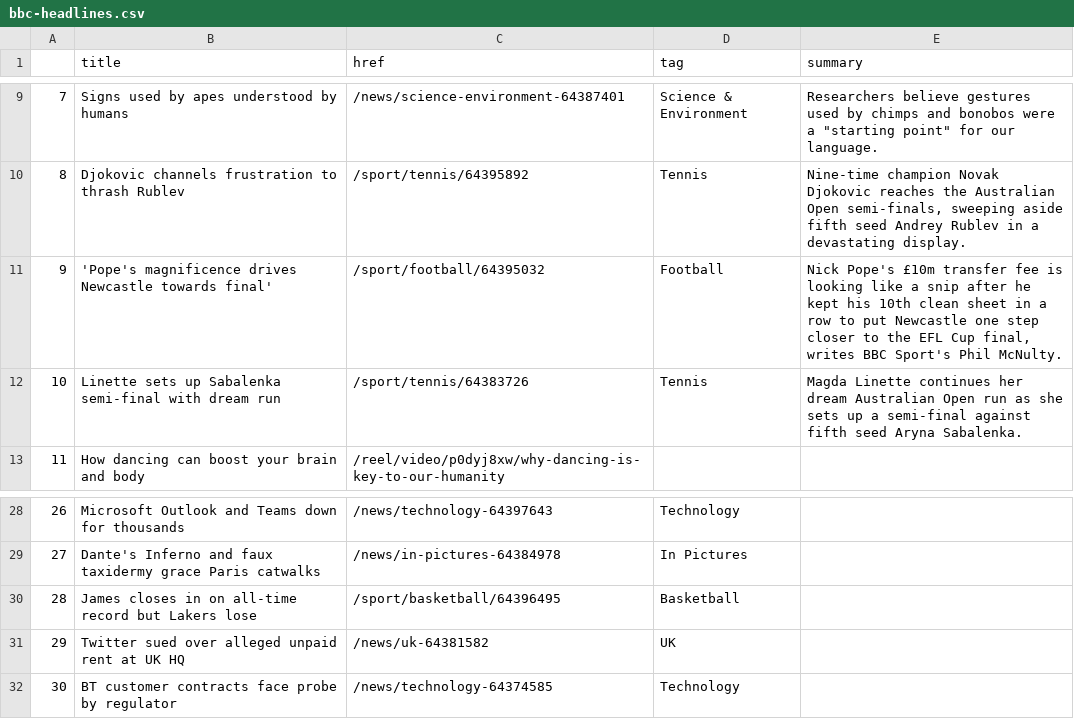
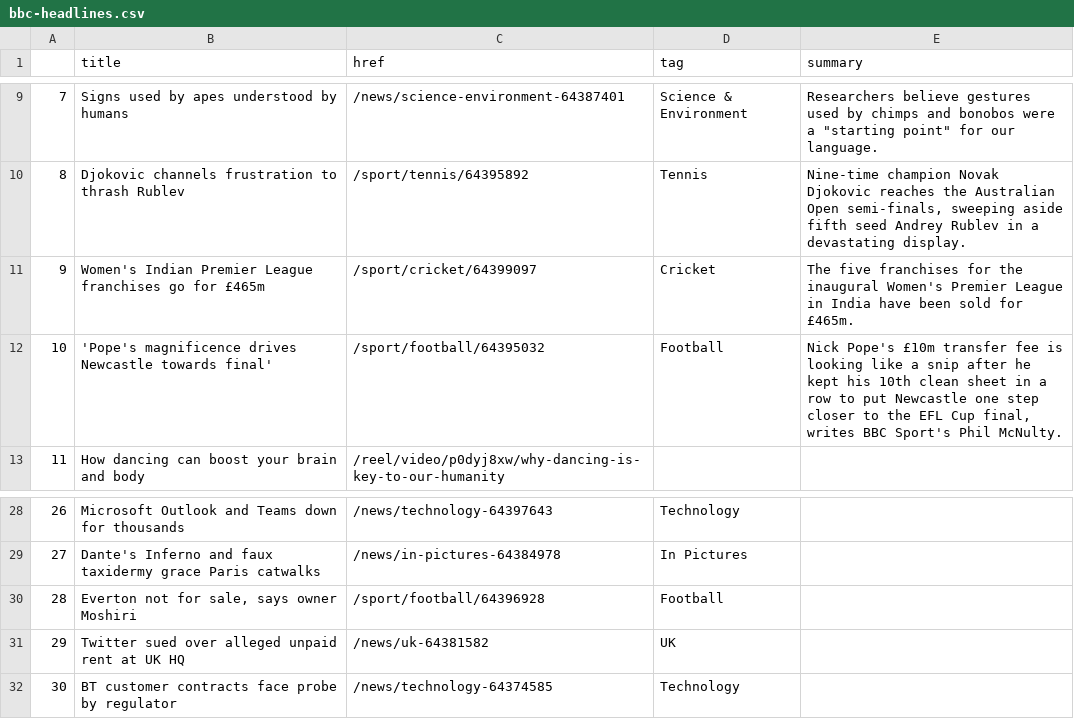
Before and after one commit to zhaoying2931/automatic-scraper, a CSV file: bbc-headlines.csv, drawn as a sheet; only a part is shown, gaps mark what is left out.

```diff
--- a/bbc-headlines.csv
+++ b/bbc-headlines.csv
@@ -10,4 +10,4 @@
 8,Djokovic channels frustration to thrash Rublev,/sport/tennis/64395892,Tennis,"Nine-time champion Novak Djokovic reaches the Australian Open semi-finals, sweeping aside fifth seed Andrey Rublev in a devastating display."
-9,'Pope's magnificence drives Newcastle towards final',/sport/football/64395032,Football,"Nick Pope's £10m transfer fee is looking like a snip after he kept his 10th clean sheet in a row to put Newcastle one step closer to the EFL Cup final, writes BBC Sport's Phil McNulty."
-10,Linette sets up Sabalenka semi-final with dream run,/sport/tennis/64383726,Tennis,Magda Linette continues her dream Australian Open run as she sets up a semi-final against fifth seed Aryna Sabalenka.
+9,Women's Indian Premier League franchises go for £465m,/sport/cricket/64399097,Cricket,The five franchises for the inaugural Women's Premier League in India have been sold for £465m.
+10,'Pope's magnificence drives Newcastle towards final',/sport/football/64395032,Football,"Nick Pope's £10m transfer fee is looking like a snip after he kept his 10th clean sheet in a row to put Newcastle one step closer to the EFL Cup final, writes BBC Sport's Phil McNulty."
 11,How dancing can boost your brain and body,/reel/video/p0dyj8xw/why-dancing-is-key-to-our-humanity,,
@@ -29,3 +29,3 @@
 27,Dante's Inferno and faux taxidermy grace Paris catwalks,/news/in-pictures-64384978,In Pictures,
-28,James closes in on all-time record but Lakers lose,/sport/basketball/64396495,Basketball,
+28,"Everton not for sale, says owner Moshiri",/sport/football/64396928,Football,
 29,Twitter sued over alleged unpaid rent at UK HQ,/news/uk-64381582,UK,
```
